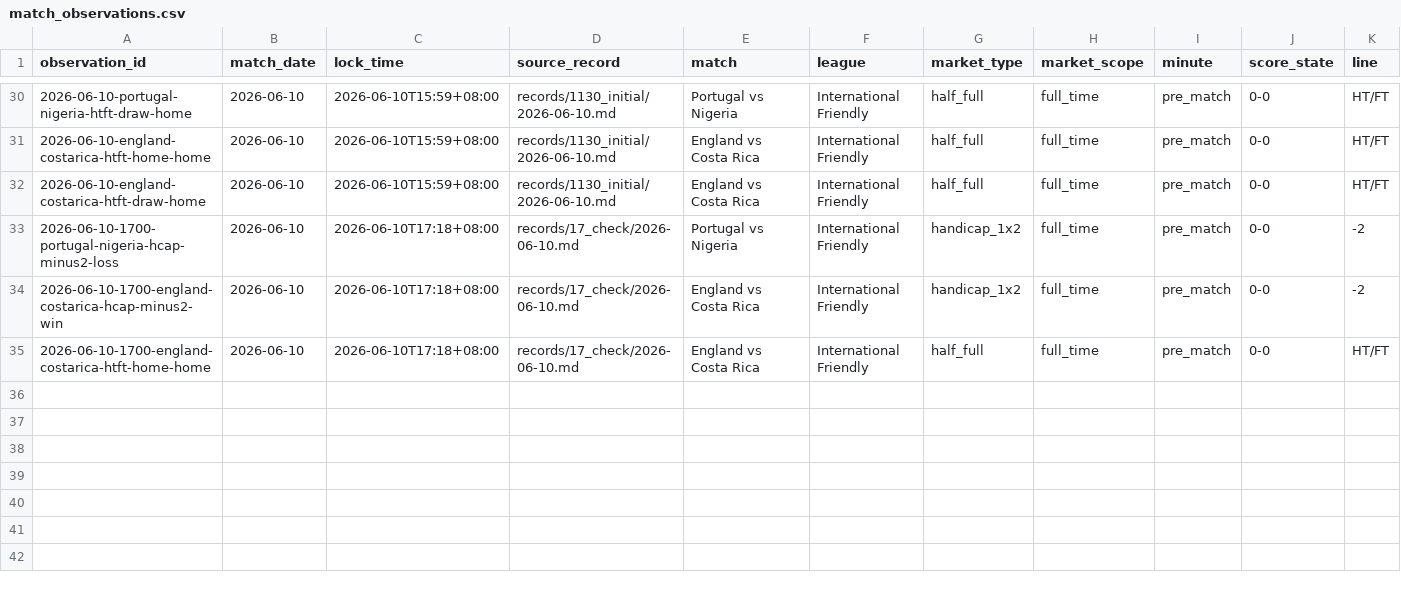
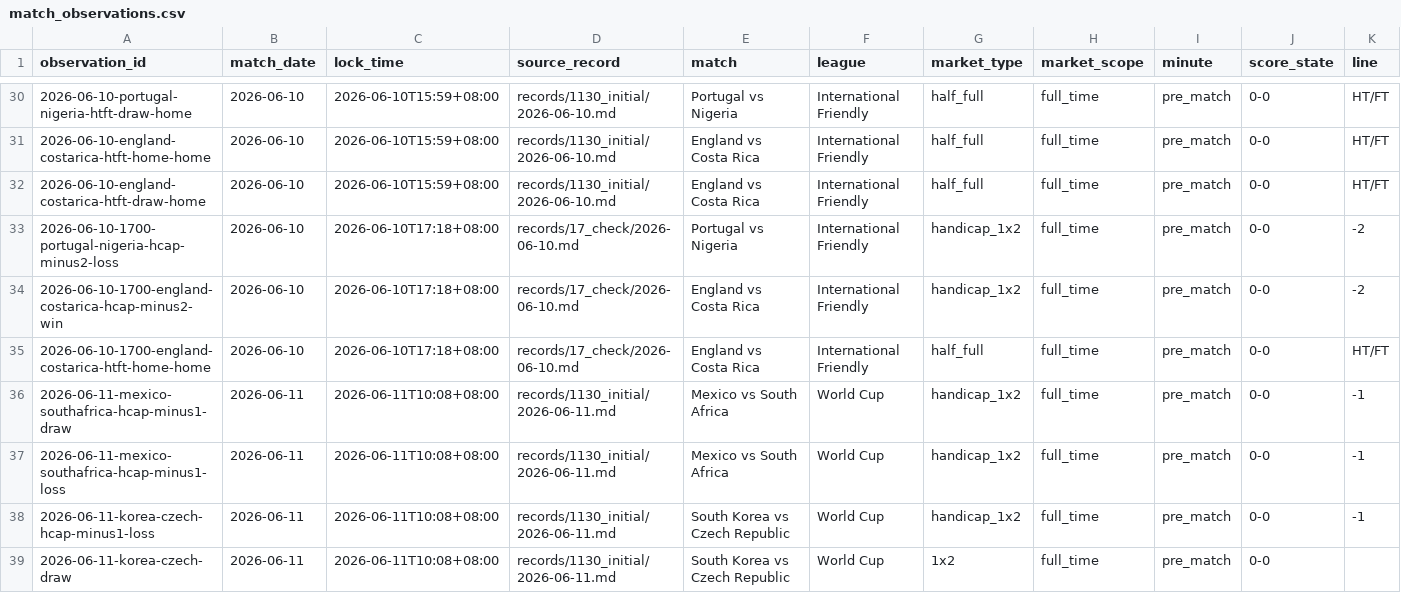
Before and after one commit to Heran-ming/jincai-model, a CSV file: records/dataset/match_observations.csv, drawn as a sheet; only a part is shown, gaps mark what is left out; rows hold the shown columns only; the diff names each change by its address in the sheet, - before the commit and + after, or states it on an @@ line.

```diff
--- a/records/dataset/match_observations.csv
+++ b/records/dataset/match_observations.csv
+row 36: 2026-06-11-mexico-southafrica-hcap-minus1-draw | 2026-06-11 | 2026-06-11T10:08+08:00 | records/1130_initial/2026-06-11.md | Mexico vs South Africa | World Cup | handicap_1x2 | full_time | pre_match | 0-0 | -1
+row 37: 2026-06-11-mexico-southafrica-hcap-minus1-loss | 2026-06-11 | 2026-06-11T10:08+08:00 | records/1130_initial/2026-06-11.md | Mexico vs South Africa | World Cup | handicap_1x2 | full_time | pre_match | 0-0 | -1
+row 38: 2026-06-11-korea-czech-hcap-minus1-loss | 2026-06-11 | 2026-06-11T10:08+08:00 | records/1130_initial/2026-06-11.md | South Korea vs Czech Republic | World Cup | handicap_1x2 | full_time | pre_match | 0-0 | -1
+row 39: 2026-06-11-korea-czech-draw | 2026-06-11 | 2026-06-11T10:08+08:00 | records/1130_initial/2026-06-11.md | South Korea vs Czech Republic | World Cup | 1x2 | full_time | pre_match | 0-0
```
Also changed, not shown: 5 other files.
